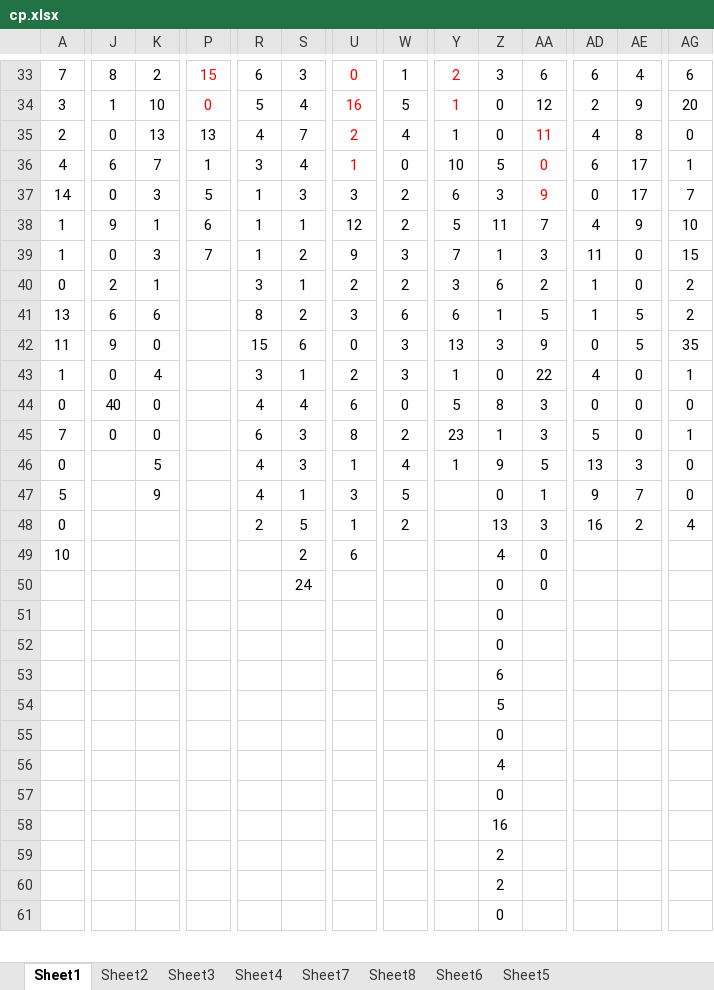
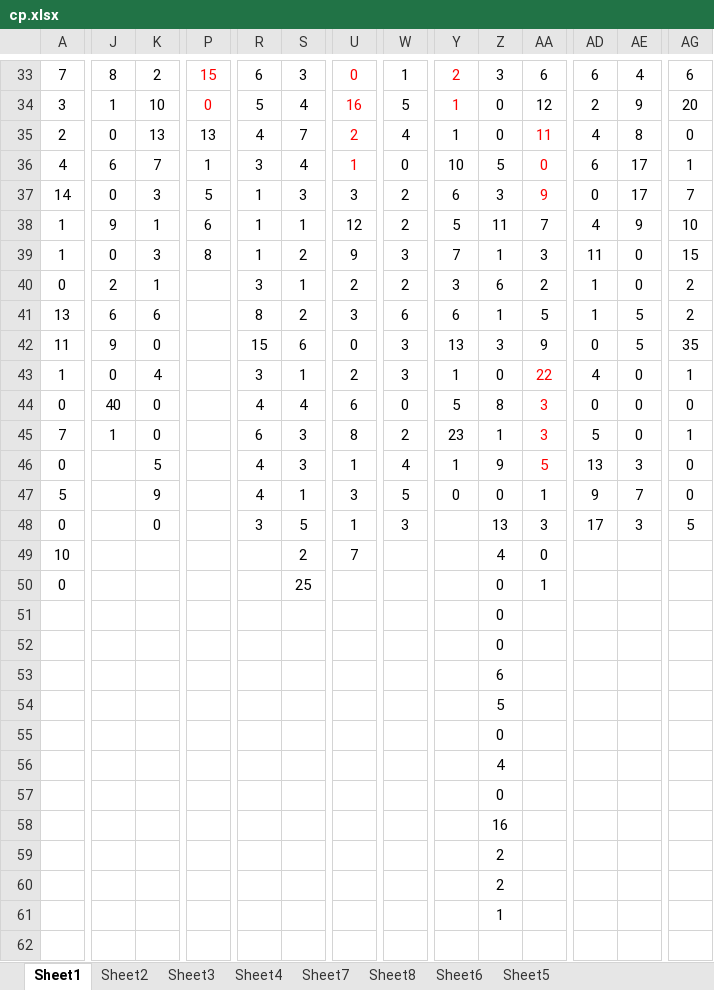
Before and after one commit to gushenwei/julienedies.github.com, an Excel workbook: demos/cp/cp.xlsx, sheet Sheet1, drawn as a sheet; only a part is shown, gaps mark what is left out; values as stored, in another font and other column widths than the file's, no borders; addresses are those after the commit; rows hold the shown columns only; the diff covers the shown part only; the diff names each change by its address in the sheet, - before the commit and + after, or states it on an @@ line.

```diff
--- a/demos/cp/cp.xlsx (sheet Sheet1)
+++ b/demos/cp/cp.xlsx (sheet Sheet1)
-P39: 7
+P39: 8
-AA43:AA46 text colour: black
+AA43:AA46 text colour: #FF0000
-J45: 0
+J45: 1
-Y47: (empty)
+Y47: 0
-K48: (empty)
+K48: 0
-R48: 2
+R48: 3
-W48: 2
+W48: 3
-AD48: 16
+AD48: 17
-AE48: 2
+AE48: 3
-AG48: 4
+AG48: 5
-U49: 6
+U49: 7
-A50: (empty)
+A50: 0
-S50: 24
+S50: 25
-AA50: 0
+AA50: 1
+row 61:  |  |  |  |  |  |  |  |  | 1
-Z62: 0
+Z62: (empty)
```
Also changed, not shown: 5 added rows, 1 removed row and 17 edited cells elsewhere in this sheet, sheet Sheet2, sheet Sheet6, sheet Sheet4, sheet Sheet8, sheet Sheet7, sheet Sheet3, 5 other files.
